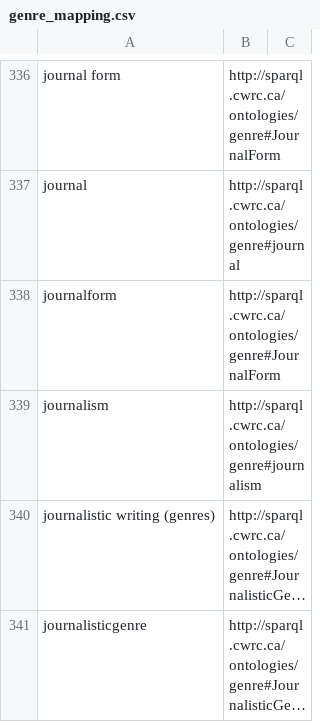
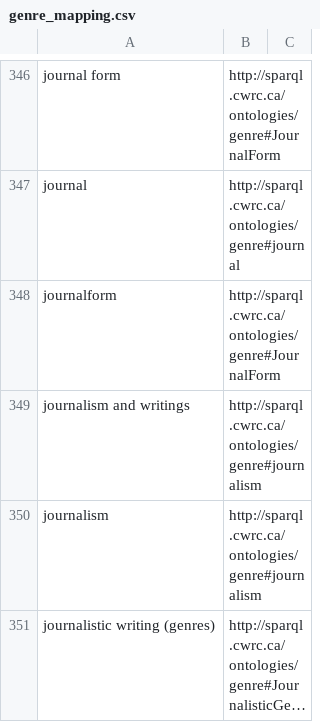
Before and after one commit to cwrc/RDF-extraction, a CSV file: data/genre_mapping.csv, drawn as a sheet; only a part is shown, gaps mark what is left out; the shorter side is filled out with more unchanged rows; long unchanged cells end in …; the diff covers the shown part only; the diff names each change by its address in the sheet, - before the commit and + after, or states it on an @@ line.

```diff
--- a/data/genre_mapping.csv
+++ b/data/genre_mapping.csv
+row 349: journalism and writings | http://sparql.cwrc.ca/ontologies/genre#journalism
```
Also changed, not shown: 48 added rows and 1 moved row elsewhere in this file, 5 other files.
